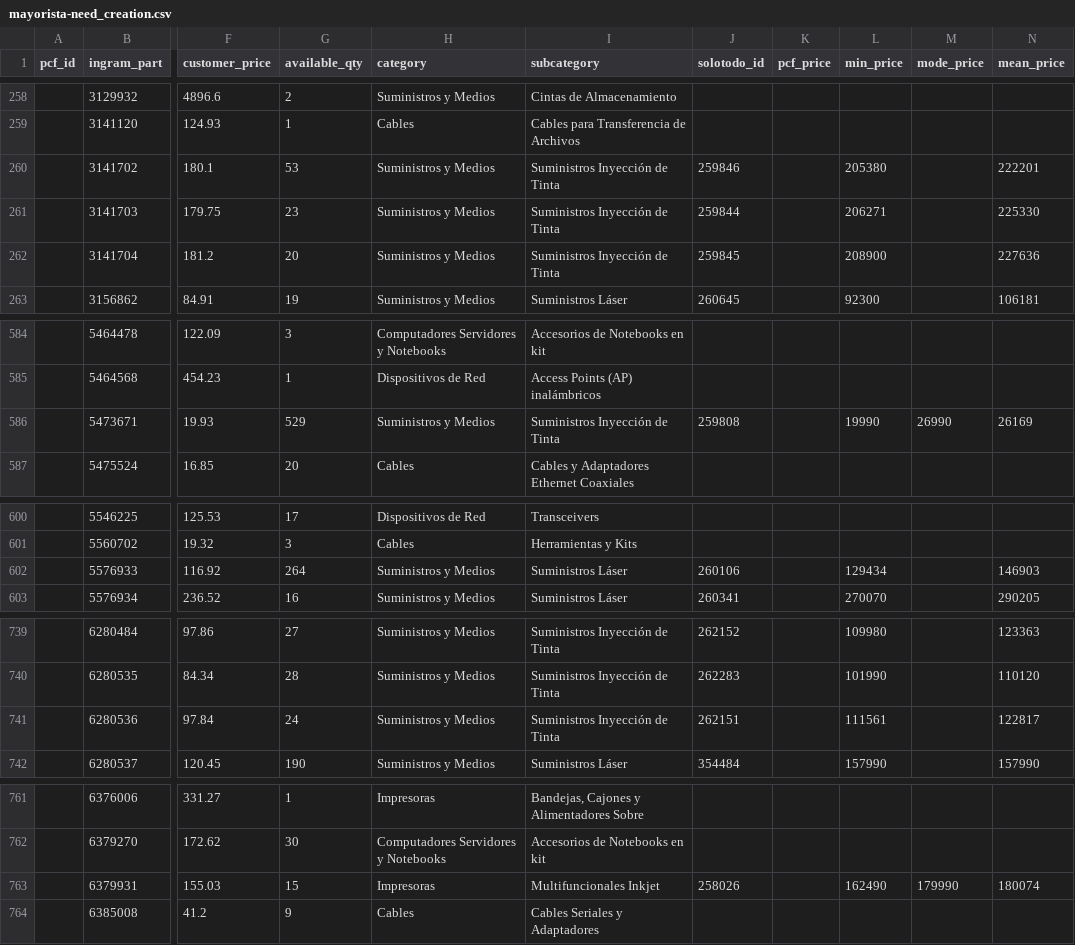
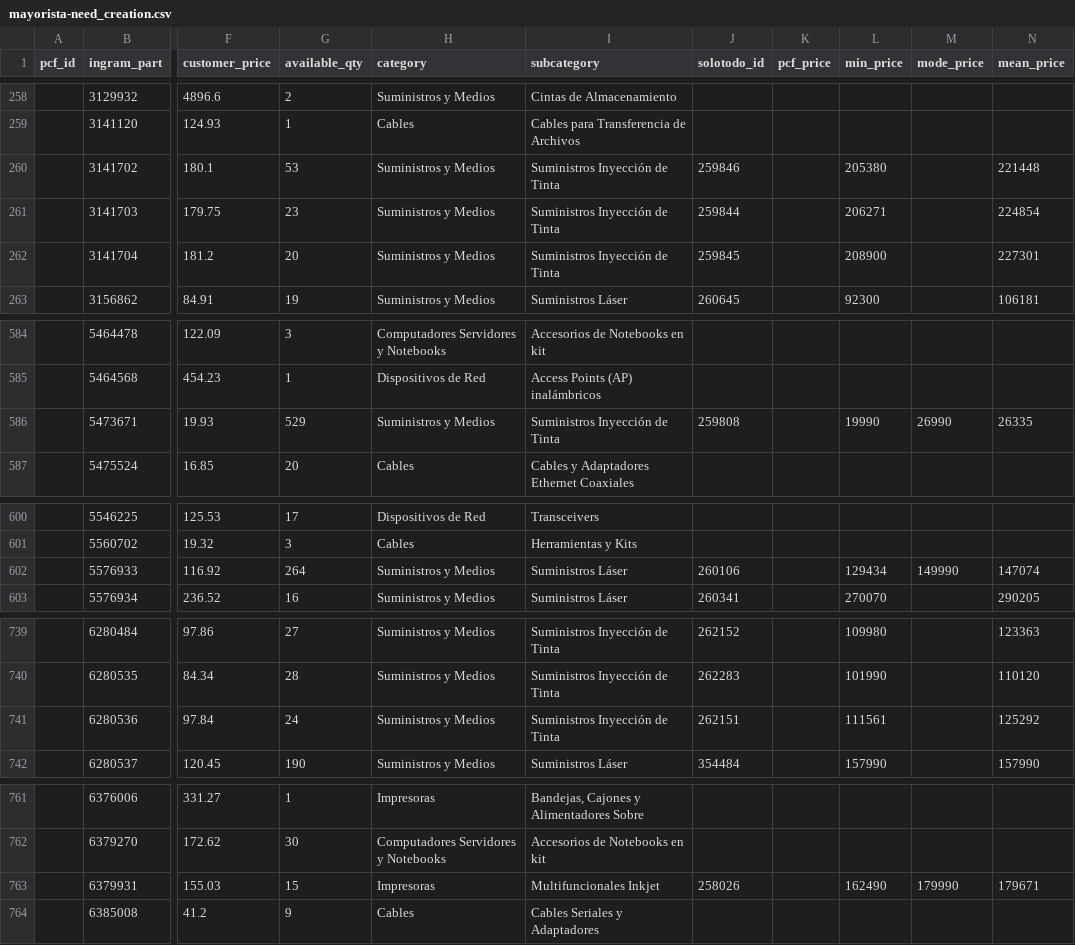
Before and after one commit to aincatoni/pcfactory-monitor-mayoristas, a CSV file: mayorista-need_creation.csv, drawn as a sheet; only a part is shown, gaps mark what is left out; the diff names each change by its address in the sheet, - before the commit and + after, or states it on an @@ line.

```diff
--- a/mayorista-need_creation.csv
+++ b/mayorista-need_creation.csv
-N260 (mean_price): 222201
+N260 (mean_price): 221448
-N261 (mean_price): 225330
+N261 (mean_price): 224854
-N262 (mean_price): 227636
+N262 (mean_price): 227301
-N586 (mean_price): 26169
+N586 (mean_price): 26335
-M602 (mode_price): (empty)
+M602 (mode_price): 149990
-N602 (mean_price): 146903
+N602 (mean_price): 147074
-N741 (mean_price): 122817
+N741 (mean_price): 125292
-N763 (mean_price): 180074
+N763 (mean_price): 179671
```
Also changed, not shown: intcomex-already_mayorista.csv, intcomex-has_pcf_stock.csv, 16 other files.
